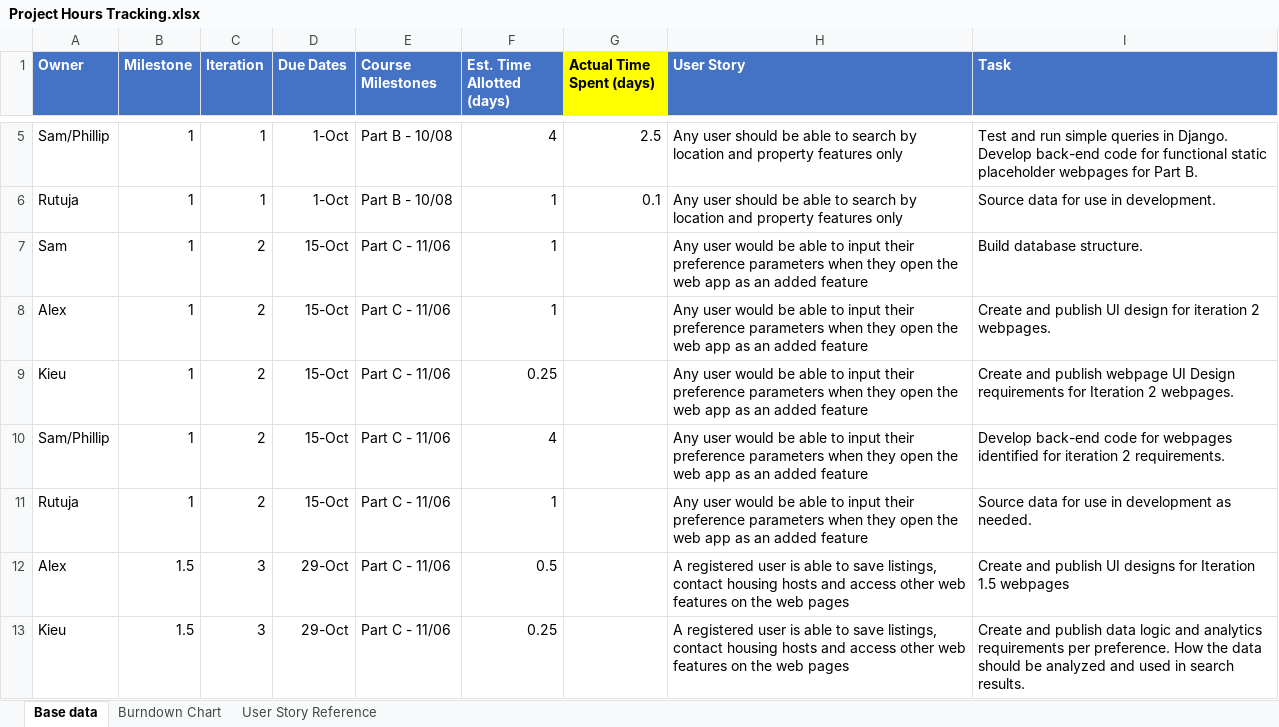
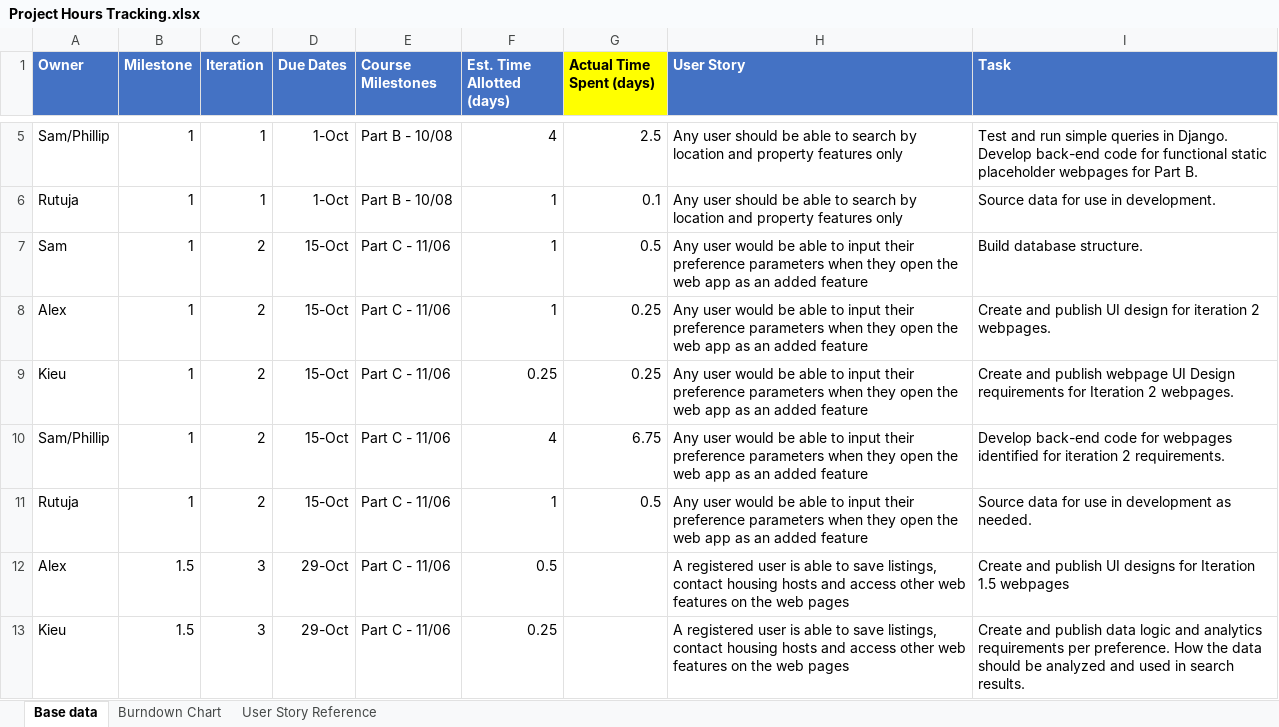
Before and after one commit to sammycool04/IST-303-Group5, an Excel workbook: Project Hours Tracking.xlsx, sheet Base data, drawn as a sheet; only a part is shown, gaps mark what is left out; values as stored, in another font and other column widths than the file's, no borders; the diff names each change by its address in the sheet, - before the commit and + after, or states it on an @@ line.

```diff
--- a/Project Hours Tracking.xlsx (sheet Base data)
+++ b/Project Hours Tracking.xlsx (sheet Base data)
-G7 (Actual Time Spent (days)): (empty)
+G7 (Actual Time Spent (days)): 0.5
-G8:G9 (Actual Time Spent (days)): (empty)
+G8:G9 (Actual Time Spent (days)): 0.25
-G10 (Actual Time Spent (days)): (empty)
+G10 (Actual Time Spent (days)): 6.75
-G11 (Actual Time Spent (days)): (empty)
+G11 (Actual Time Spent (days)): 0.5
```
Also changed, not shown: sheet User Story Reference, sheet Burndown Chart, charts or pictures.
